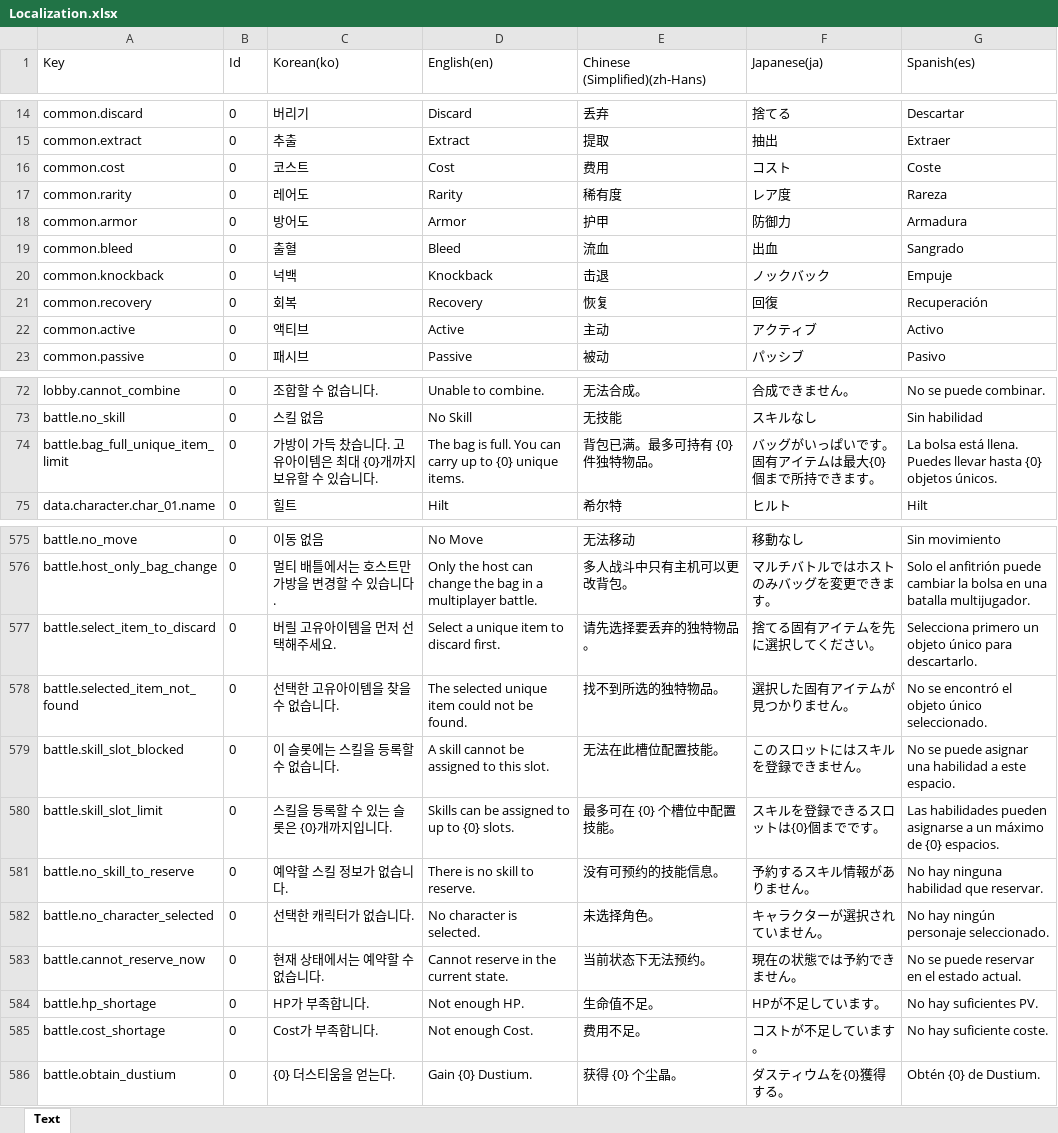
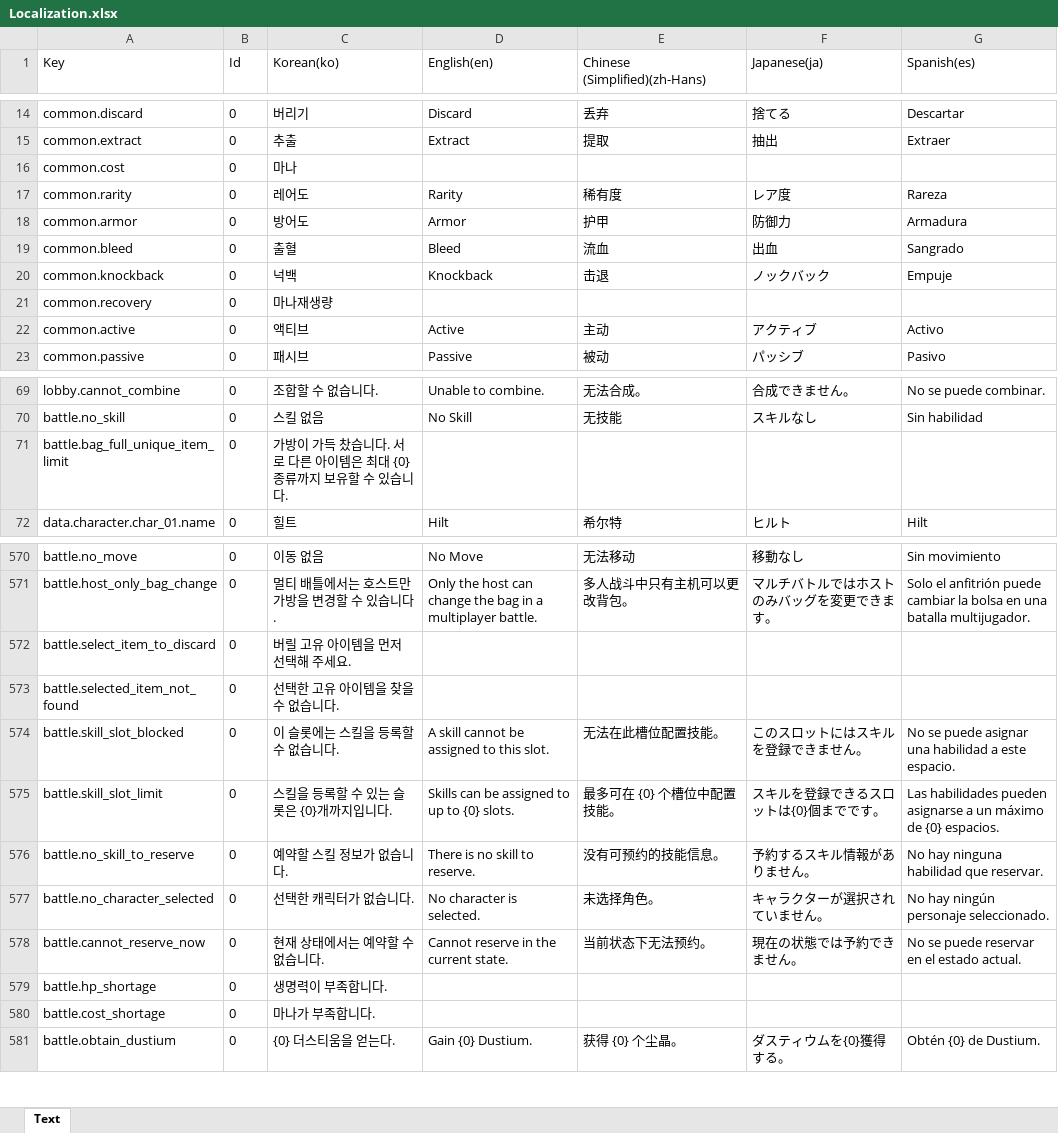
Before and after one commit to BIRANG22/RELIC, an Excel workbook: Assets/ExcelSource/Localization.xlsx, sheet Text, drawn as a sheet; only a part is shown, gaps mark what is left out; values as stored, in another font and other column widths than the file's, no borders; addresses are those after the commit; the diff covers the shown part only; the diff names each change by its address in the sheet, - before the commit and + after, or states it on an @@ line.

```diff
--- a/Assets/ExcelSource/Localization.xlsx (sheet Text)
+++ b/Assets/ExcelSource/Localization.xlsx (sheet Text)
-C16 (Korean(ko)): 코스트
+C16 (Korean(ko)): 마나
-D16 (English(en)): Cost
+D16 (English(en)): (empty)
-E16 (Chinese (Simplified)(zh-Hans)): 费用
+E16 (Chinese (Simplified)(zh-Hans)): (empty)
-F16 (Japanese(ja)): コスト
+F16 (Japanese(ja)): (empty)
-G16 (Spanish(es)): Coste
+G16 (Spanish(es)): (empty)
-C21 (Korean(ko)): 회복
+C21 (Korean(ko)): 마나재생량
-D21 (English(en)): Recovery
+D21 (English(en)): (empty)
-E21 (Chinese (Simplified)(zh-Hans)): 恢复
+E21 (Chinese (Simplified)(zh-Hans)): (empty)
-F21 (Japanese(ja)): 回復
+F21 (Japanese(ja)): (empty)
-G21 (Spanish(es)): Recuperación
+G21 (Spanish(es)): (empty)
-C71 (Korean(ko)): 가방이 가득 찼습니다. 고유아이템은 최대 {0}개까지 보유할 수 있습니다.
+C71 (Korean(ko)): 가방이 가득 찼습니다. 서로 다른 아이템은 최대 {0}종류까지 보유할 수 있습니다.
-D71 (English(en)): The bag is full. You can carry up to {0} unique items.
+D71 (English(en)): (empty)
-E71 (Chinese (Simplified)(zh-Hans)): 背包已满。最多可持有 {0} 件独特物品。
+E71 (Chinese (Simplified)(zh-Hans)): (empty)
-F71 (Japanese(ja)): バッグがいっぱいです。固有アイテムは最大{0}個まで所持できます。
+F71 (Japanese(ja)): (empty)
-G71 (Spanish(es)): La bolsa está llena. Puedes llevar hasta {0} objetos únicos.
+G71 (Spanish(es)): (empty)
-C572 (Korean(ko)): 버릴 고유아이템을 먼저 선택해주세요.
+C572 (Korean(ko)): 버릴 고유 아이템을 먼저 선택해 주세요.
-D572 (English(en)): Select a unique item to discard first.
+D572 (English(en)): (empty)
-E572 (Chinese (Simplified)(zh-Hans)): 请先选择要丢弃的独特物品。
+E572 (Chinese (Simplified)(zh-Hans)): (empty)
-F572 (Japanese(ja)): 捨てる固有アイテムを先に選択してください。
+F572 (Japanese(ja)): (empty)
-G572 (Spanish(es)): Selecciona primero un objeto único para descartarlo.
+G572 (Spanish(es)): (empty)
-C573 (Korean(ko)): 선택한 고유아이템을 찾을 수 없습니다.
+C573 (Korean(ko)): 선택한 고유 아이템을 찾을 수 없습니다.
-D573 (English(en)): The selected unique item could not be found.
+D573 (English(en)): (empty)
-E573 (Chinese (Simplified)(zh-Hans)): 找不到所选的独特物品。
+E573 (Chinese (Simplified)(zh-Hans)): (empty)
-F573 (Japanese(ja)): 選択した固有アイテムが見つかりません。
+F573 (Japanese(ja)): (empty)
-G573 (Spanish(es)): No se encontró el objeto único seleccionado.
+G573 (Spanish(es)): (empty)
-C579 (Korean(ko)): HP가 부족합니다.
+C579 (Korean(ko)): 생명력이 부족합니다.
-D579 (English(en)): Not enough HP.
+D579 (English(en)): (empty)
-E579 (Chinese (Simplified)(zh-Hans)): 生命值不足。
+E579 (Chinese (Simplified)(zh-Hans)): (empty)
-F579 (Japanese(ja)): HPが不足しています。
+F579 (Japanese(ja)): (empty)
-G579 (Spanish(es)): No hay suficientes PV.
+G579 (Spanish(es)): (empty)
-C580 (Korean(ko)): Cost가 부족합니다.
+C580 (Korean(ko)): 마나가 부족합니다.
-D580 (English(en)): Not enough Cost.
+D580 (English(en)): (empty)
-E580 (Chinese (Simplified)(zh-Hans)): 费用不足。
+E580 (Chinese (Simplified)(zh-Hans)): (empty)
-F580 (Japanese(ja)): コストが不足しています。
+F580 (Japanese(ja)): (empty)
-G580 (Spanish(es)): No hay suficiente coste.
+G580 (Spanish(es)): (empty)
```
Also changed, not shown: 174 added rows, 21 removed rows and 25 edited cells elsewhere in this sheet, 58 other files.
